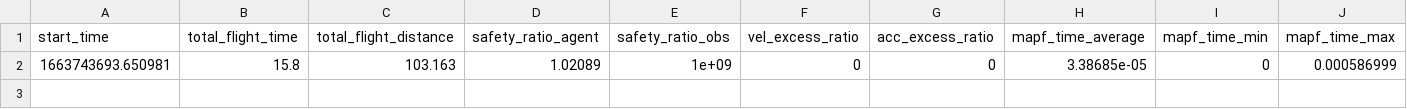
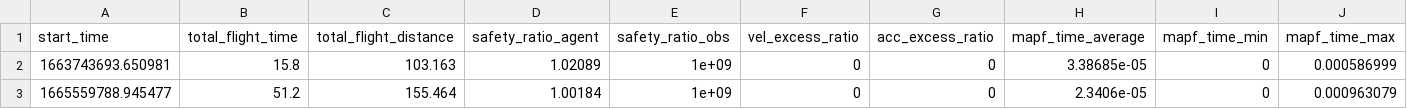
Before and after one commit to qwerty35/lsc_dr_planner, a CSV file: log/summary_LSC_10agents.csv, drawn as a sheet; only a part is shown; rows hold the shown columns only; the diff names each change by its address in the sheet, - before the commit and + after, or states it on an @@ line.

```diff
--- a/log/summary_LSC_10agents.csv
+++ b/log/summary_LSC_10agents.csv
+row 3: 1665559788.945477 | 51.2 | 155.464 | 1.00184 | 1e+09 | 0 | 0 | 2.3406e-05 | 0 | 0.000963079
```
Also changed, not shown: 1 other file.
